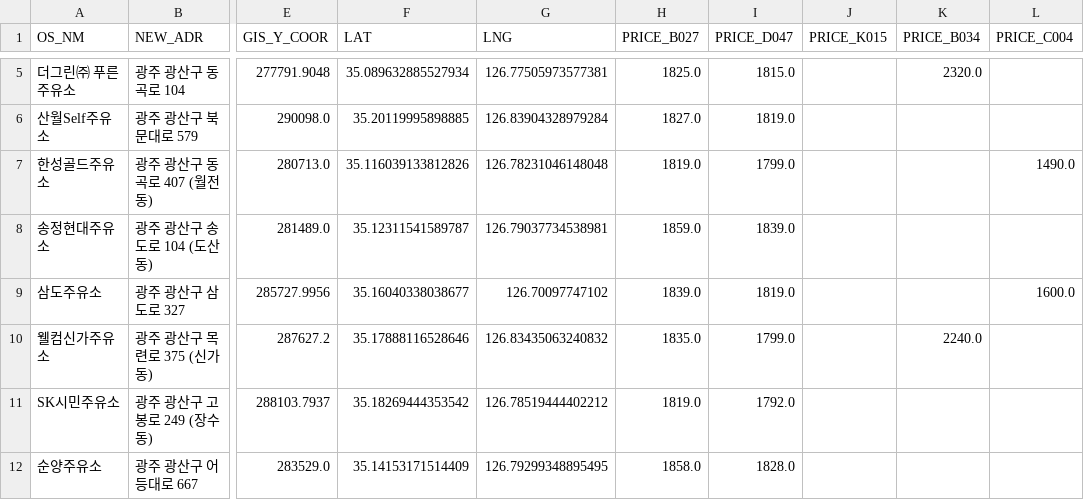
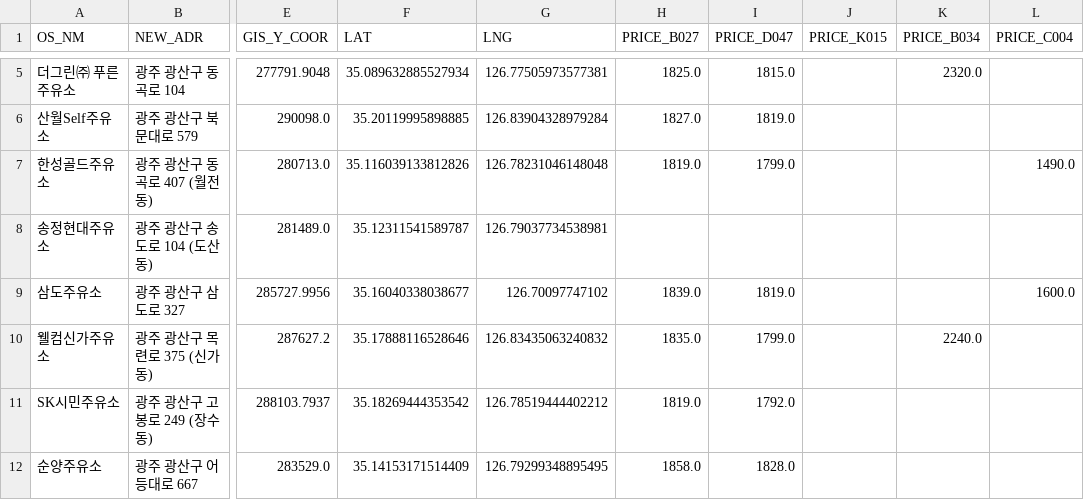
Before and after one commit to kurette683/gjssoil, a CSV file: gjssoil_path.csv, drawn as a sheet; only a part is shown, gaps mark what is left out; the diff covers the shown part only; the diff names each change by its address in the sheet, - before the commit and + after, or states it on an @@ line.

```diff
--- a/gjssoil_path.csv
+++ b/gjssoil_path.csv
-H8 (PRICE_B027): 1859.0
+H8 (PRICE_B027): (empty)
-I8 (PRICE_D047): 1839.0
+I8 (PRICE_D047): (empty)
```
Also changed, not shown: 34 edited cells elsewhere in this file, 1 other file.
